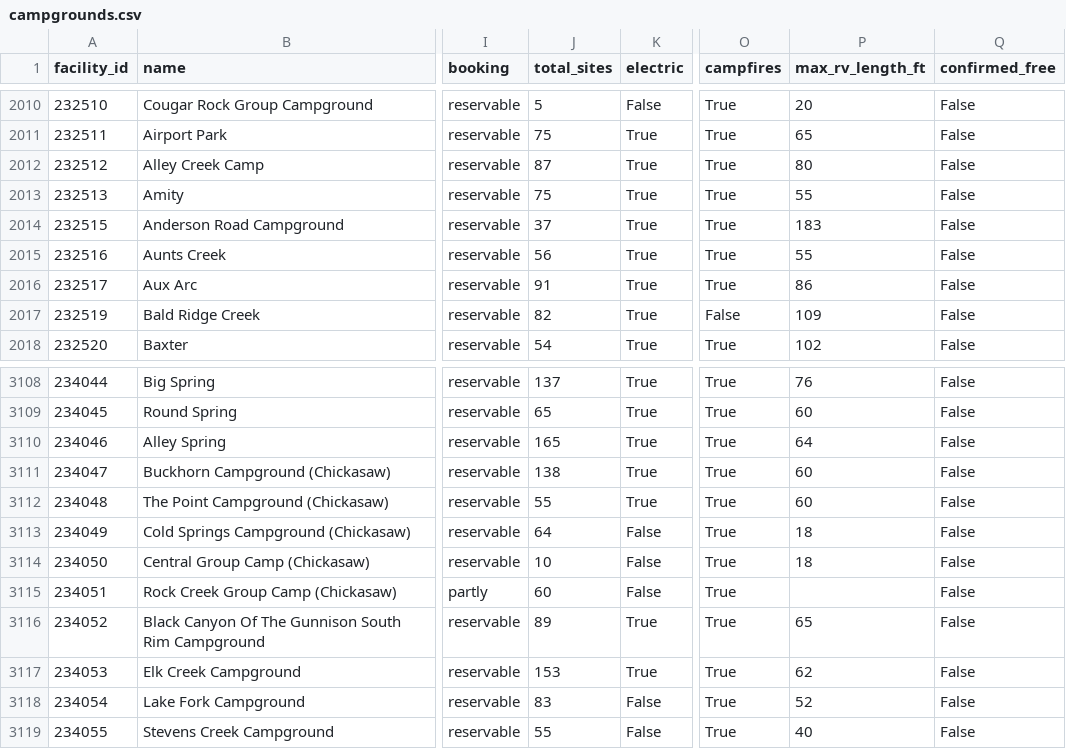
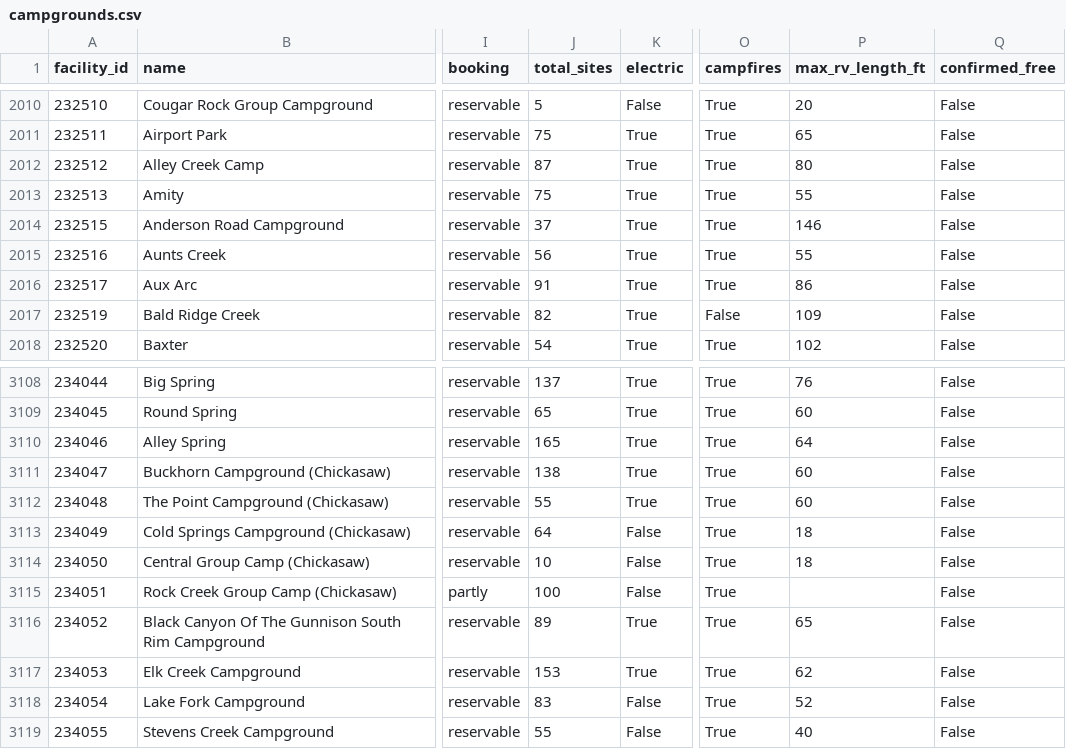
Before and after one commit to kirkwood-justin/campsite-atlas-data, a CSV file: campgrounds.csv, drawn as a sheet; only a part is shown, gaps mark what is left out; the diff names each change by its address in the sheet, - before the commit and + after, or states it on an @@ line.

```diff
--- a/campgrounds.csv
+++ b/campgrounds.csv
-P2014 (max_rv_length_ft): 183
+P2014 (max_rv_length_ft): 146
-J3115 (total_sites): 60
+J3115 (total_sites): 100
```
Also changed, not shown: 2 other files.
